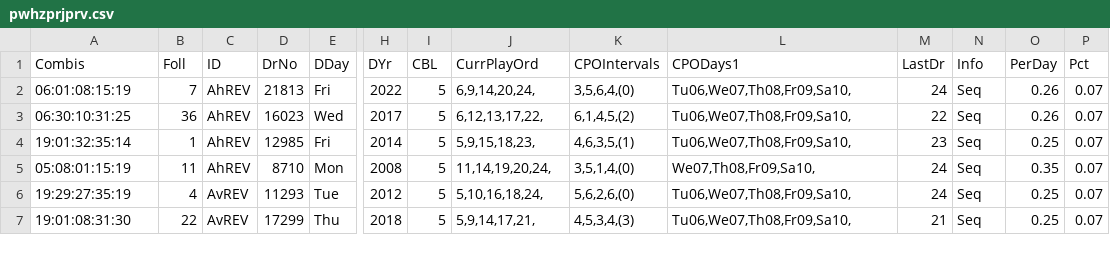
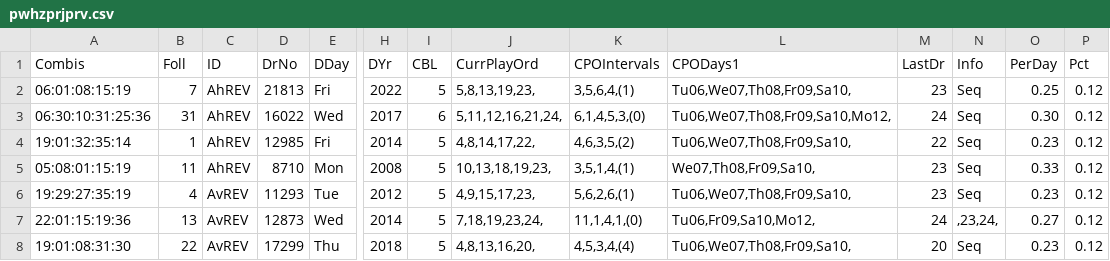
Before and after one commit to csnlcbtt/wix, a CSV file: csv/pwhzprjprv.csv, drawn as a sheet; only a part is shown, gaps mark what is left out; addresses are those after the commit; rows hold the shown columns only; the diff covers the shown part only; the diff names each change by its address in the sheet, - before the commit and + after, or states it on an @@ line.

```diff
--- a/csv/pwhzprjprv.csv
+++ b/csv/pwhzprjprv.csv
-J2 (CurrPlayOrd): 6,9,14,20,24,
+J2 (CurrPlayOrd): 5,8,13,19,23,
-K2 (CPOIntervals): 3,5,6,4,(0)
+K2 (CPOIntervals): 3,5,6,4,(1)
-M2 (LastDr): 24
+M2 (LastDr): 23
-O2 (PerDay): 0.26
+O2 (PerDay): 0.25
-P2:P6 (Pct): 0.07
+P2:P6 (Pct): 0.12
-A3 (Combis): 06:30:10:31:25
+A3 (Combis): 06:30:10:31:25:36
-B3 (Foll): 36
+B3 (Foll): 31
-D3 (DrNo): 16023
+D3 (DrNo): 16022
-I3 (CBL): 5
+I3 (CBL): 6
-J3 (CurrPlayOrd): 6,12,13,17,22,
+J3 (CurrPlayOrd): 5,11,12,16,21,24,
-K3 (CPOIntervals): 6,1,4,5,(2)
+K3 (CPOIntervals): 6,1,4,5,3,(0)
-L3 (CPODays1): Tu06,We07,Th08,Fr09,Sa10,
+L3 (CPODays1): Tu06,We07,Th08,Fr09,Sa10,Mo12,
-M3 (LastDr): 22
+M3 (LastDr): 24
-O3 (PerDay): 0.26
+O3 (PerDay): 0.30
-J4 (CurrPlayOrd): 5,9,15,18,23,
+J4 (CurrPlayOrd): 4,8,14,17,22,
-K4 (CPOIntervals): 4,6,3,5,(1)
+K4 (CPOIntervals): 4,6,3,5,(2)
-M4 (LastDr): 23
+M4 (LastDr): 22
-O4 (PerDay): 0.25
+O4 (PerDay): 0.23
-J5 (CurrPlayOrd): 11,14,19,20,24,
+J5 (CurrPlayOrd): 10,13,18,19,23,
-K5 (CPOIntervals): 3,5,1,4,(0)
+K5 (CPOIntervals): 3,5,1,4,(1)
-M5:M6 (LastDr): 24
+M5:M6 (LastDr): 23
-O5 (PerDay): 0.35
+O5 (PerDay): 0.33
-J6 (CurrPlayOrd): 5,10,16,18,24,
+J6 (CurrPlayOrd): 4,9,15,17,23,
-K6 (CPOIntervals): 5,6,2,6,(0)
+K6 (CPOIntervals): 5,6,2,6,(1)
-O6 (PerDay): 0.25
+O6 (PerDay): 0.23
+row 7: 22:01:15:19:36 | 13 | AvREV | 12873 | Wed | 2014 | 5 | 7,18,19,23,24, | 11,1,4,1,(0) | Tu06,Fr09,Sa10,Mo12, | 24 | ,23,24, | 0.27 | 0.12
-J8 (CurrPlayOrd): 5,9,14,17,21,
+J8 (CurrPlayOrd): 4,8,13,16,20,
-K8 (CPOIntervals): 4,5,3,4,(3)
+K8 (CPOIntervals): 4,5,3,4,(4)
-M8 (LastDr): 21
+M8 (LastDr): 20
-O8 (PerDay): 0.25
+O8 (PerDay): 0.23
-P8 (Pct): 0.07
+P8 (Pct): 0.12
```
Also changed, not shown: 7 removed rows and 5 edited cells elsewhere in this file, csv/p2cpairs.csv, csv/p2hznhist.csv, 25 other files.
